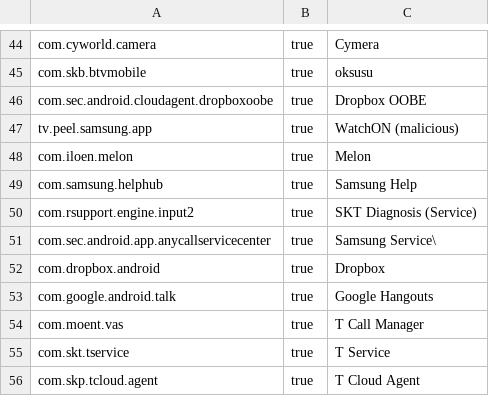
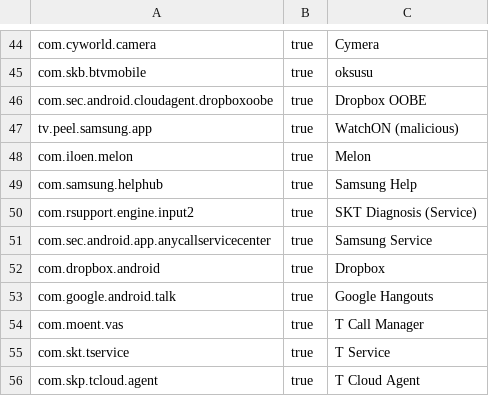
Before and after one commit to ericswpark/android-decrapifier, a CSV file: example/samsung/hlteskt.csv, drawn as a sheet; only a part is shown, gaps mark what is left out.

Commit message:
Remove typo

```diff
--- a/example/samsung/hlteskt.csv
+++ b/example/samsung/hlteskt.csv
@@ -50,3 +50,3 @@ com.samsung.helphub,true,Samsung Help
 com.rsupport.engine.input2,true,SKT Diagnosis (Service)
-com.sec.android.app.anycallservicecenter,true,Samsung Service\
+com.sec.android.app.anycallservicecenter,true,Samsung Service
 com.dropbox.android,true,Dropbox
```
